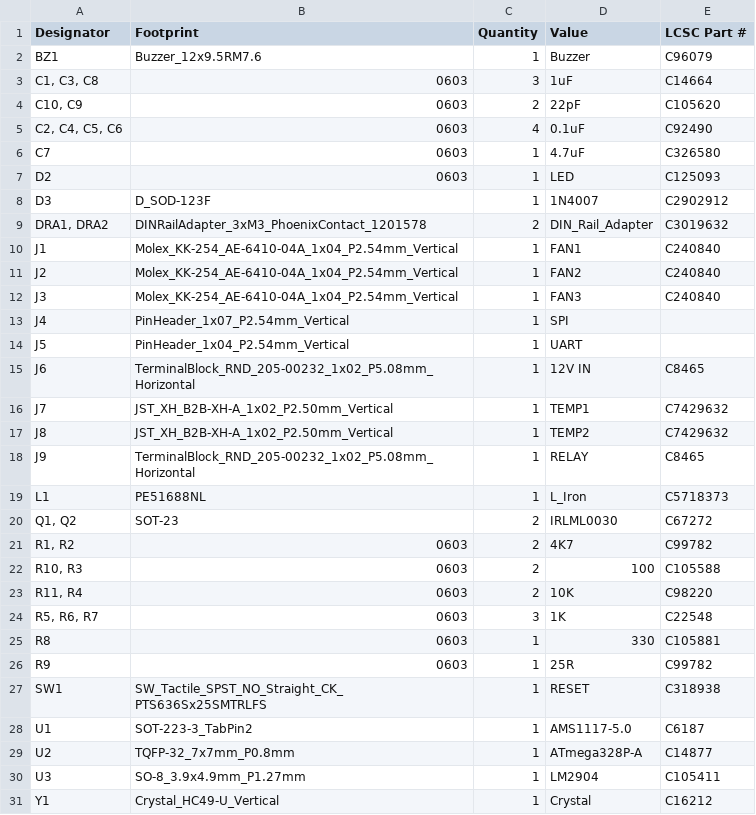
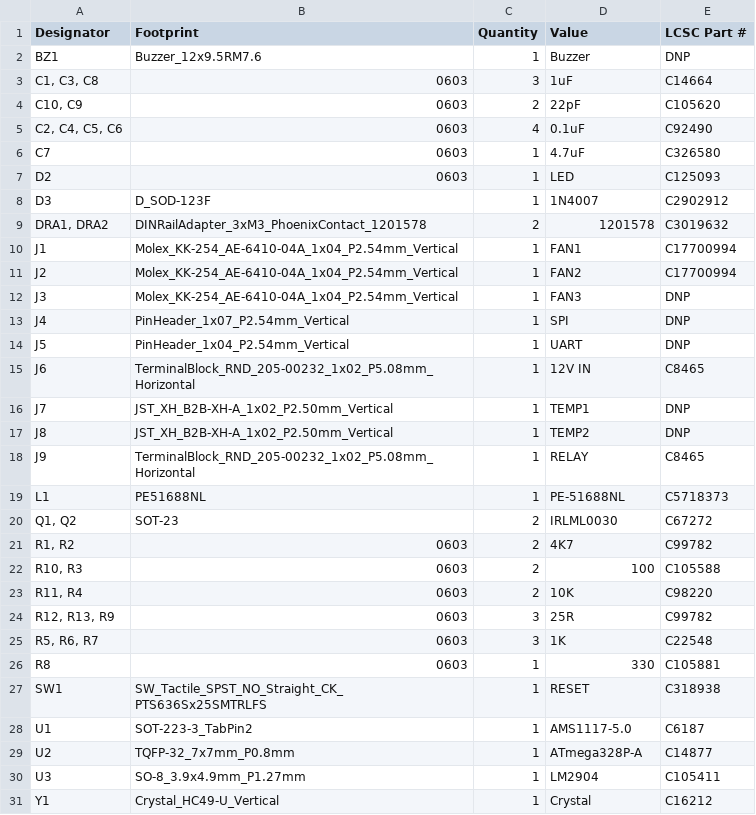
Before and after one commit to vektordaya-mekatrika/load-bank-fan-controller, a CSV file: board/RD 0.0.2/load-bank-fan-controller/production/bom.csv, drawn as a sheet.

```diff
--- a/board/RD 0.0.2/load-bank-fan-controller/production/bom.csv
+++ b/board/RD 0.0.2/load-bank-fan-controller/production/bom.csv
@@ -1,3 +1,3 @@
 Designator,Footprint,Quantity,Value,LCSC Part #
-BZ1,Buzzer_12x9.5RM7.6,1,Buzzer,C96079
+BZ1,Buzzer_12x9.5RM7.6,1,Buzzer,DNP
 "C1, C3, C8",0603,3,1uF,C14664
@@ -8,13 +8,13 @@ D2,0603,1,LED,C125093
 D3,D_SOD-123F,1,1N4007,C2902912
-"DRA1, DRA2",DINRailAdapter_3xM3_PhoenixContact_1201578,2,DIN_Rail_Adapter,C3019632
-J1,Molex_KK-254_AE-6410-04A_1x04_P2.54mm_Vertical,1,FAN1,C240840
-J2,Molex_KK-254_AE-6410-04A_1x04_P2.54mm_Vertical,1,FAN2,C240840
-J3,Molex_KK-254_AE-6410-04A_1x04_P2.54mm_Vertical,1,FAN3,C240840
-J4,PinHeader_1x07_P2.54mm_Vertical,1,SPI,
-J5,PinHeader_1x04_P2.54mm_Vertical,1,UART,
+"DRA1, DRA2",DINRailAdapter_3xM3_PhoenixContact_1201578,2,1201578,C3019632
+J1,Molex_KK-254_AE-6410-04A_1x04_P2.54mm_Vertical,1,FAN1,C17700994
+J2,Molex_KK-254_AE-6410-04A_1x04_P2.54mm_Vertical,1,FAN2,C17700994
+J3,Molex_KK-254_AE-6410-04A_1x04_P2.54mm_Vertical,1,FAN3,DNP
+J4,PinHeader_1x07_P2.54mm_Vertical,1,SPI,DNP
+J5,PinHeader_1x04_P2.54mm_Vertical,1,UART,DNP
 J6,TerminalBlock_RND_205-00232_1x02_P5.08mm_Horizontal,1,12V IN, C8465
-J7,JST_XH_B2B-XH-A_1x02_P2.50mm_Vertical,1,TEMP1,C7429632
-J8,JST_XH_B2B-XH-A_1x02_P2.50mm_Vertical,1,TEMP2,C7429632
+J7,JST_XH_B2B-XH-A_1x02_P2.50mm_Vertical,1,TEMP1,DNP
+J8,JST_XH_B2B-XH-A_1x02_P2.50mm_Vertical,1,TEMP2,DNP
 J9,TerminalBlock_RND_205-00232_1x02_P5.08mm_Horizontal,1,RELAY, C8465
-L1,PE51688NL,1,L_Iron,C5718373
+L1,PE51688NL,1,PE-51688NL,C5718373
 "Q1, Q2",SOT-23,2,IRLML0030,C67272
@@ -23,5 +23,5 @@ L1,PE51688NL,1,L_Iron,C5718373
 "R11, R4",0603,2,10K,C98220
+"R12, R13, R9",0603,3,25R,C99782
 "R5, R6, R7",0603,3,1K,C22548
 R8,0603,1,330,C105881
-R9,0603,1,25R,C99782
 SW1,SW_Tactile_SPST_NO_Straight_CK_PTS636Sx25SMTRLFS,1,RESET,C318938
```
Also changed, not shown: board/RD 0.0.2/load-bank-fan-controller/production/designators.csv, board/RD 0.0.2/load-bank-fan-controller/production/positions.csv, 11 other files.
